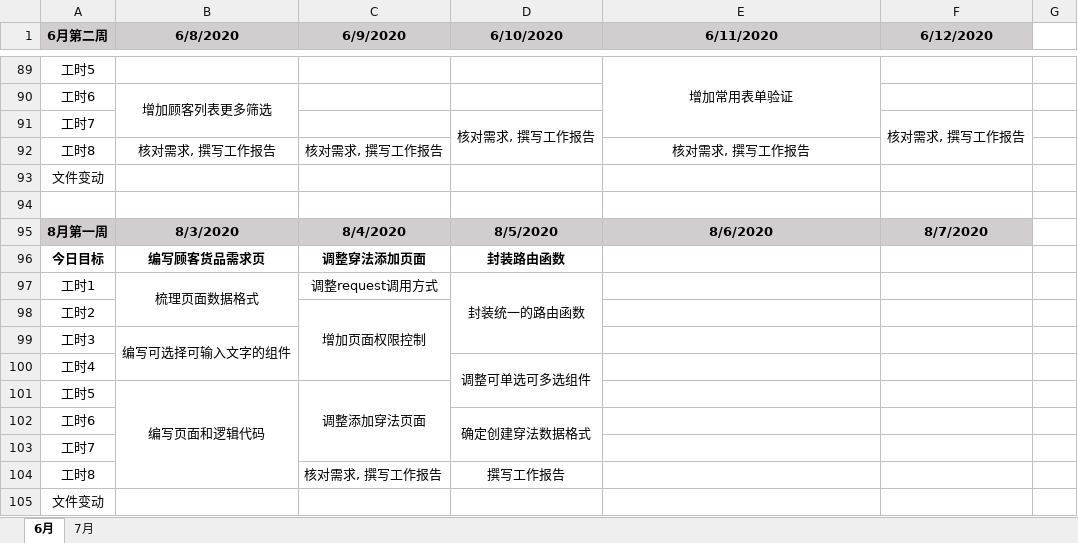
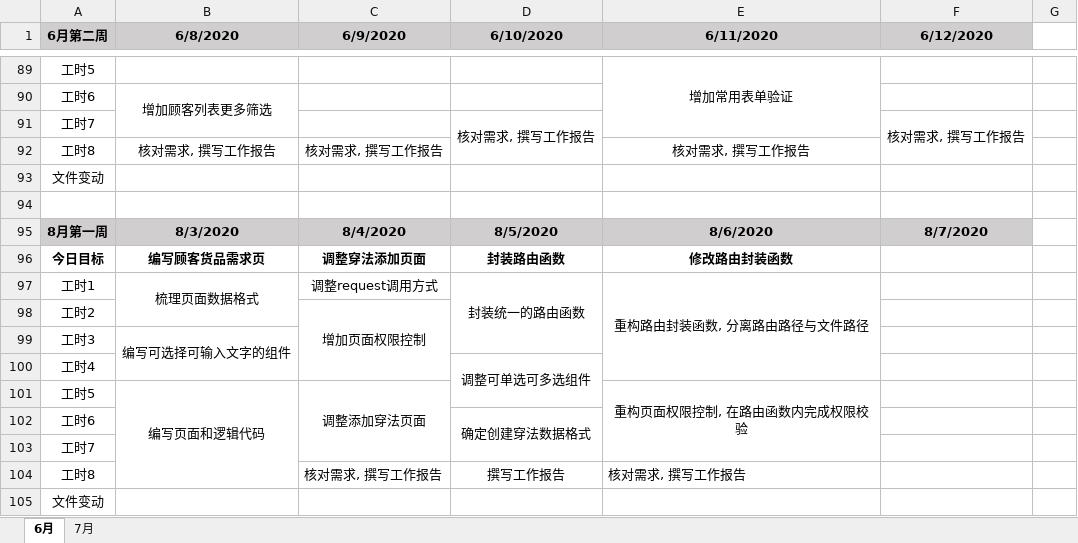
Before and after one commit to i-ce-fish/weekly_work_report, an Excel workbook: work_time.xlsx, sheet 6月, drawn as a sheet; only a part is shown, gaps mark what is left out; values as stored, in another font and other column widths than the file's, no borders; charts and pictures not drawn; the diff names each change by its address in the sheet, - before the commit and + after, or states it on an @@ line.

Commit message:
LOG

```diff
--- a/work_time.xlsx (sheet 6月)
+++ b/work_time.xlsx (sheet 6月)
-E96 (6/11/2020): (empty)
+E96 (6/11/2020): 修改路由封装函数
-E97 (6/11/2020): (empty)
+E97 (6/11/2020): 重构路由封装函数, 分离路由路径与文件路径
+E97:E100 merged
-E101 (6/11/2020): (empty)
+E101 (6/11/2020): 重构页面权限控制, 在路由函数内完成权限校验
+E101:E103 merged
-E104 (6/11/2020): (empty)
+E104 (6/11/2020): 核对需求, 撰写工作报告
```
Also changed, not shown: charts or pictures.
